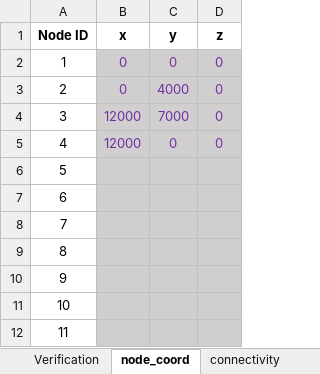
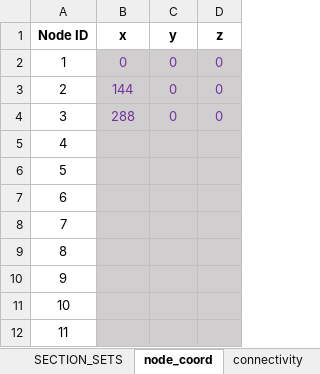
Before and after one commit to wcfrobert/MSApy, an Excel workbook: verification_examples/p1.xlsx, sheet node_coord, drawn as a sheet; only a part is shown; values as stored, in another font and other column widths than the file's, no borders; the diff names each change by its address in the sheet, - before the commit and + after, or states it on an @@ line.

```diff
--- a/verification_examples/p1.xlsx (sheet node_coord)
+++ b/verification_examples/p1.xlsx (sheet node_coord)
-sheet tab: Verification
-B3 (x): 0
+B3 (x): 144
-C3 (y): 4000
+C3 (y): 0
-B4 (x): 12000
+B4 (x): 288
-C4 (y): 7000
+C4 (y): 0
-B5 (x): 12000
+B5 (x): (empty)
-C5 (y): 0
+C5 (y): (empty)
-D5 (z): 0
+D5 (z): (empty)
```
Also changed, not shown: sheet SECTION_SETS, sheet section, sheet USER GUIDE, sheet fixity, sheet member_load, sheet connectivity, 1 more sheet, formulas that keep their value, charts or pictures, verification_examples/p2.xlsx, verification_examples/p3.xlsx, 52 other files.
